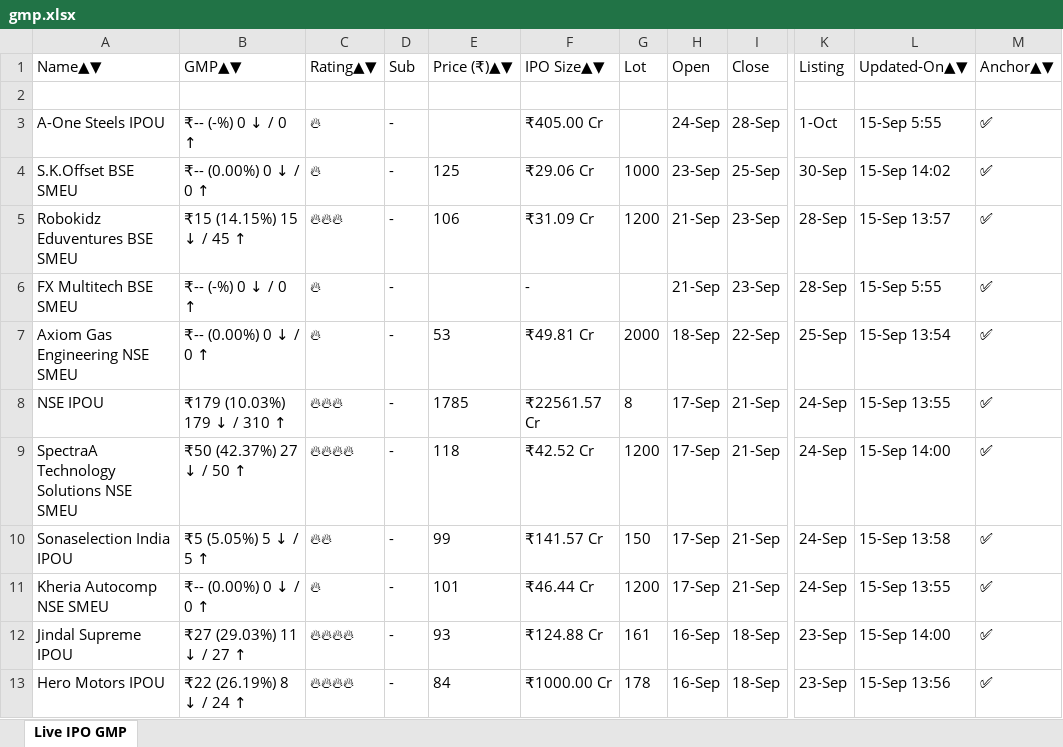
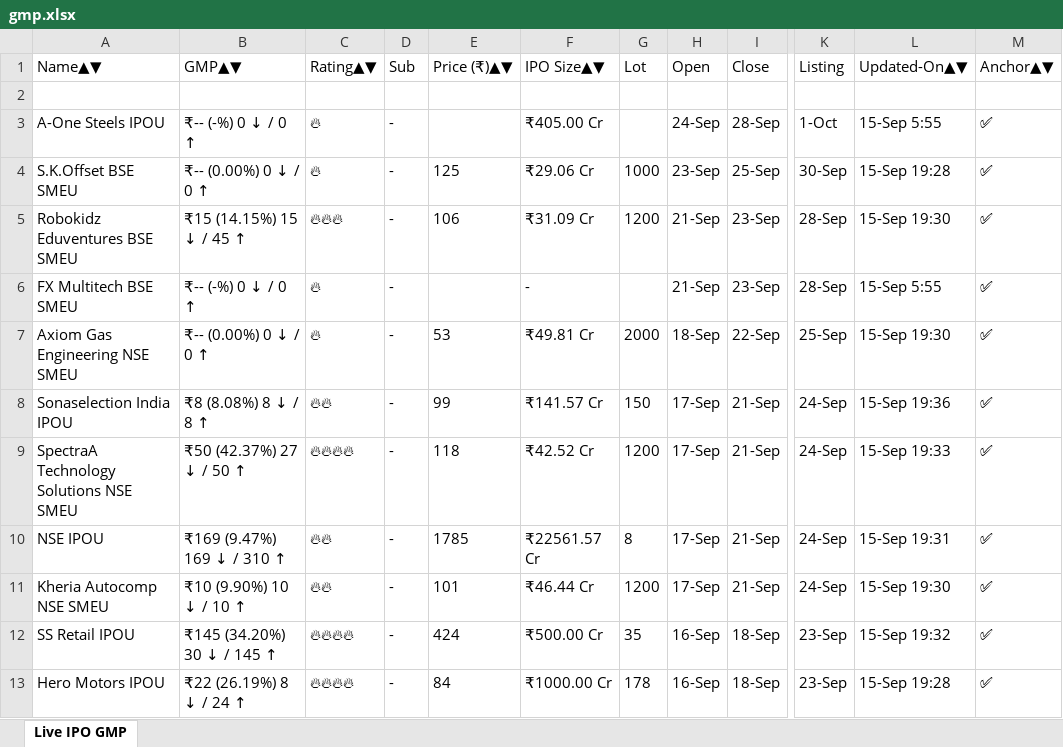
Before and after one commit to ayushpdkushwaha1/ipo-gmp-bot, an Excel workbook: files/gmp.xlsx, sheet Live IPO GMP, drawn as a sheet; only a part is shown, gaps mark what is left out; values as stored, in another font and other column widths than the file's, no borders; the diff covers the shown part only; the diff names each change by its address in the sheet, - before the commit and + after, or states it on an @@ line.

```diff
--- a/files/gmp.xlsx (sheet Live IPO GMP)
+++ b/files/gmp.xlsx (sheet Live IPO GMP)
-L4: 15-Sep 14:02
+L4: 15-Sep 19:28
-L5: 15-Sep 13:57
+L5: 15-Sep 19:30
-L7: 15-Sep 13:54
+L7: 15-Sep 19:30
-A8: NSE IPOU
+A8: Sonaselection India IPOU
-B8: ₹179 (10.03%) 179 ↓ / 310 ↑
+B8: ₹8 (8.08%) 8 ↓ / 8 ↑
-C8: 🔥🔥🔥
+C8: 🔥🔥
-E8: 1785
+E8: 99
-F8: ₹22561.57 Cr
+F8: ₹141.57 Cr
-G8: 8
+G8: 150
-L8: 15-Sep 13:55
+L8: 15-Sep 19:36
-L9: 15-Sep 14:00
+L9: 15-Sep 19:33
-A10: Sonaselection India IPOU
+A10: NSE IPOU
-B10: ₹5 (5.05%) 5 ↓ / 5 ↑
+B10: ₹169 (9.47%) 169 ↓ / 310 ↑
-E10: 99
+E10: 1785
-F10: ₹141.57 Cr
+F10: ₹22561.57 Cr
-G10: 150
+G10: 8
-L10: 15-Sep 13:58
+L10: 15-Sep 19:31
-B11: ₹-- (0.00%) 0 ↓ / 0 ↑
+B11: ₹10 (9.90%) 10 ↓ / 10 ↑
-C11: 🔥
+C11: 🔥🔥
-L11: 15-Sep 13:55
+L11: 15-Sep 19:30
-A12: Jindal Supreme IPOU
+A12: SS Retail IPOU
-B12: ₹27 (29.03%) 11 ↓ / 27 ↑
+B12: ₹145 (34.20%) 30 ↓ / 145 ↑
-E12: 93
+E12: 424
-F12: ₹124.88 Cr
+F12: ₹500.00 Cr
-G12: 161
+G12: 35
-L12: 15-Sep 14:00
+L12: 15-Sep 19:32
-L13: 15-Sep 13:56
+L13: 15-Sep 19:28
```
Also changed, not shown: 11 added rows, 10 removed rows, 1 moved row and 34 edited cells elsewhere in this sheet, files/Mainboard_IPOs.xlsx, files/SME_IPOs.xlsx, 2 other files.
